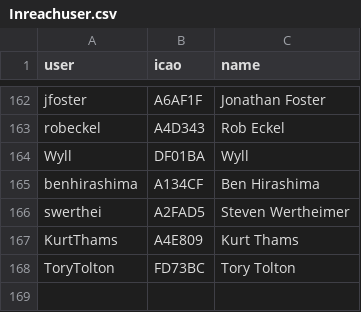
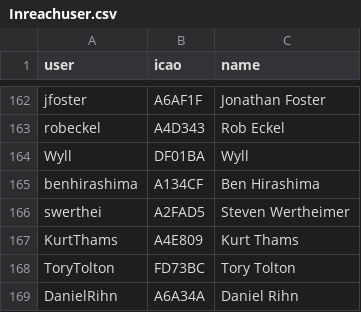
Before and after one commit to DavisChappins/InreachToOGN, a CSV file: Inreachuser.csv, drawn as a sheet; only a part is shown, gaps mark what is left out; the diff names each change by its address in the sheet, - before the commit and + after, or states it on an @@ line.

Commit message:
Update Inreachuser.csv

```diff
--- a/Inreachuser.csv
+++ b/Inreachuser.csv
+row 169: DanielRihn | A6A34A | Daniel Rihn
```
